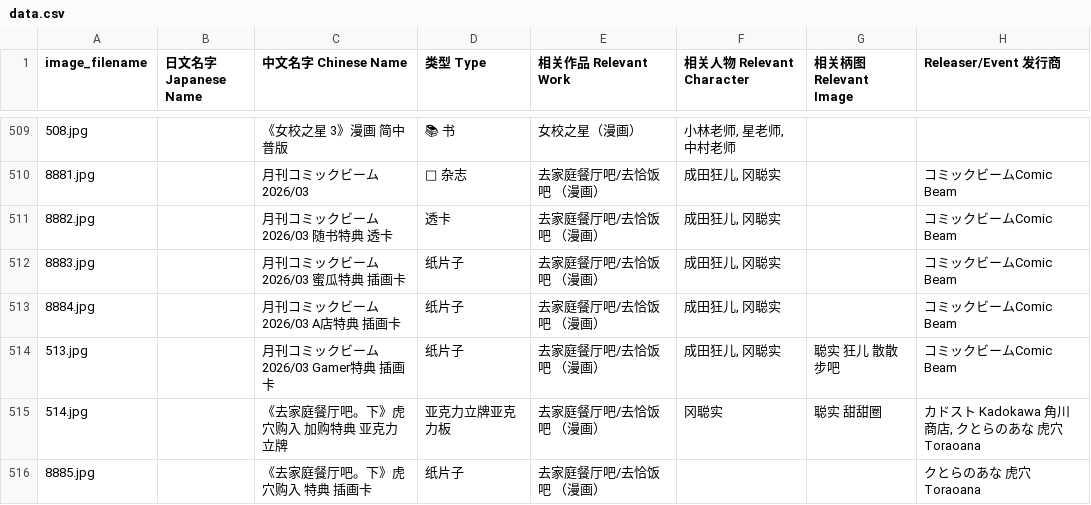
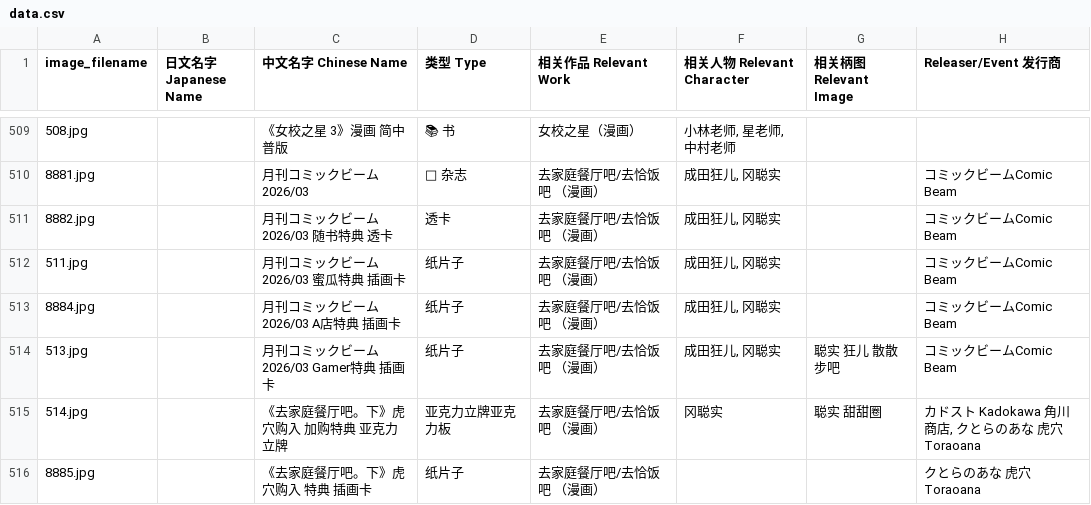
Before and after one commit to DaikonJade/HSS-IKO, a CSV file: data.csv, drawn as a sheet; only a part is shown, gaps mark what is left out; the diff names each change by its address in the sheet, - before the commit and + after, or states it on an @@ line.

Commit message:
Add files via upload

```diff
--- a/data.csv
+++ b/data.csv
-A512 (image_filename): 8883.jpg
+A512 (image_filename): 511.jpg
```
